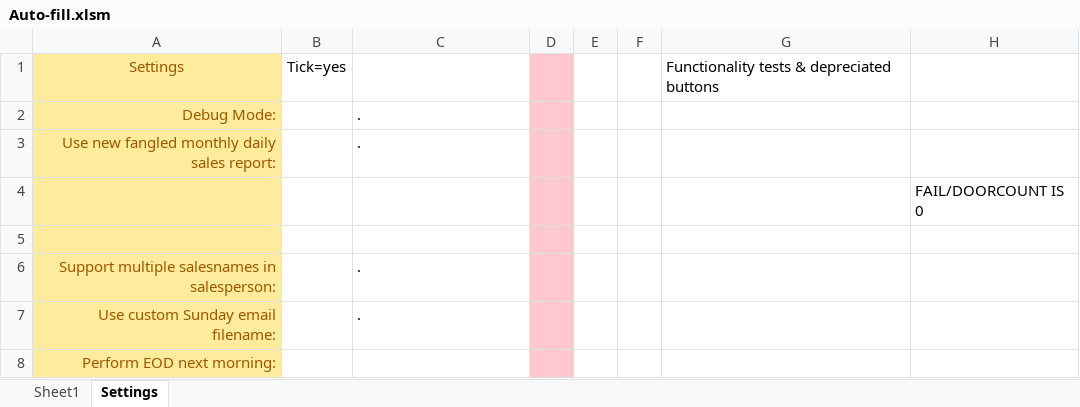
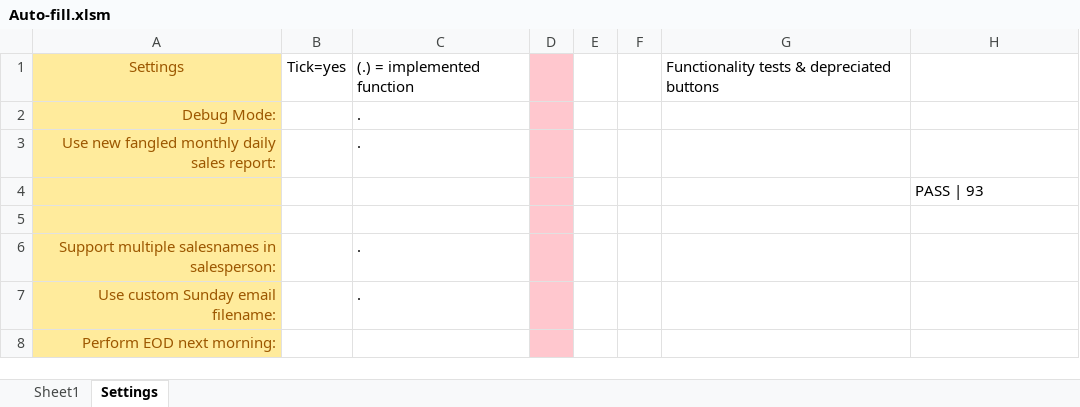
Before and after one commit to Noixo/Excel-automation, an Excel workbook: old/Excel-automation-master/Auto-fill.xlsm, sheet Settings, drawn as a sheet; only a part is shown; values as stored, in another font and other column widths than the file's, no borders; charts and pictures not drawn; the diff names each change by its address in the sheet, - before the commit and + after, or states it on an @@ line.

```diff
--- a/old/Excel-automation-master/Auto-fill.xlsm (sheet Settings)
+++ b/old/Excel-automation-master/Auto-fill.xlsm (sheet Settings)
-C1: (empty)
+C1: (.) = implemented function
-H4: FAIL/DOORCOUNT IS 0
+H4: PASS | 93
```
Also changed, not shown: sheet Sheet1, charts or pictures.
